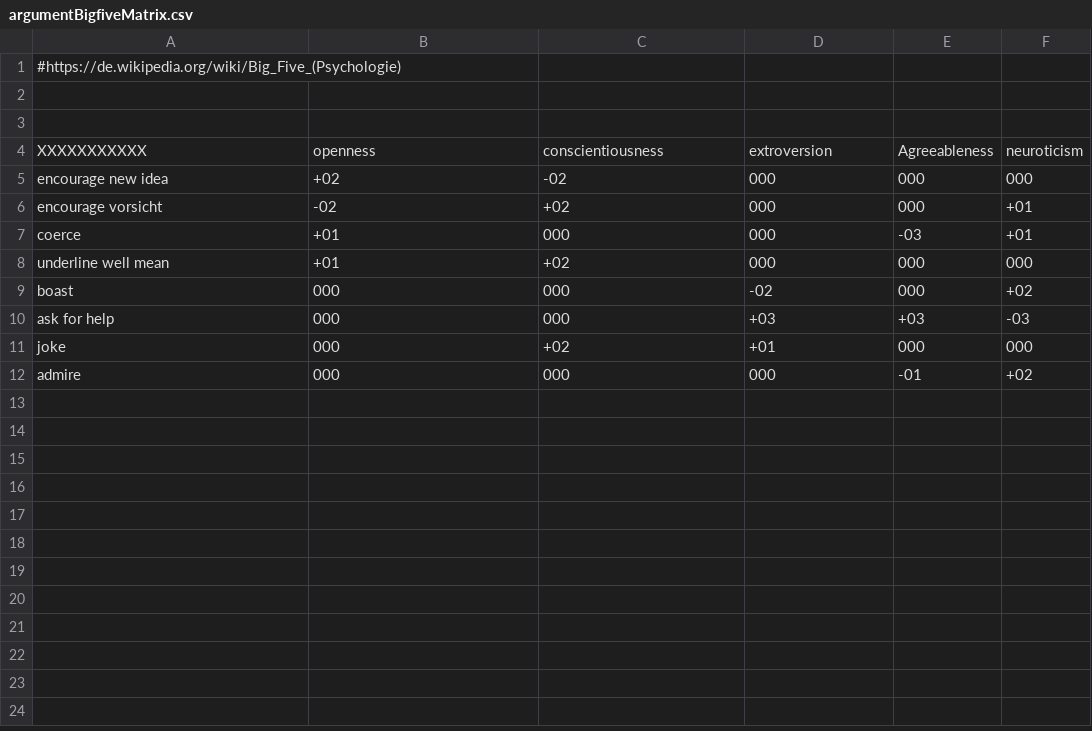
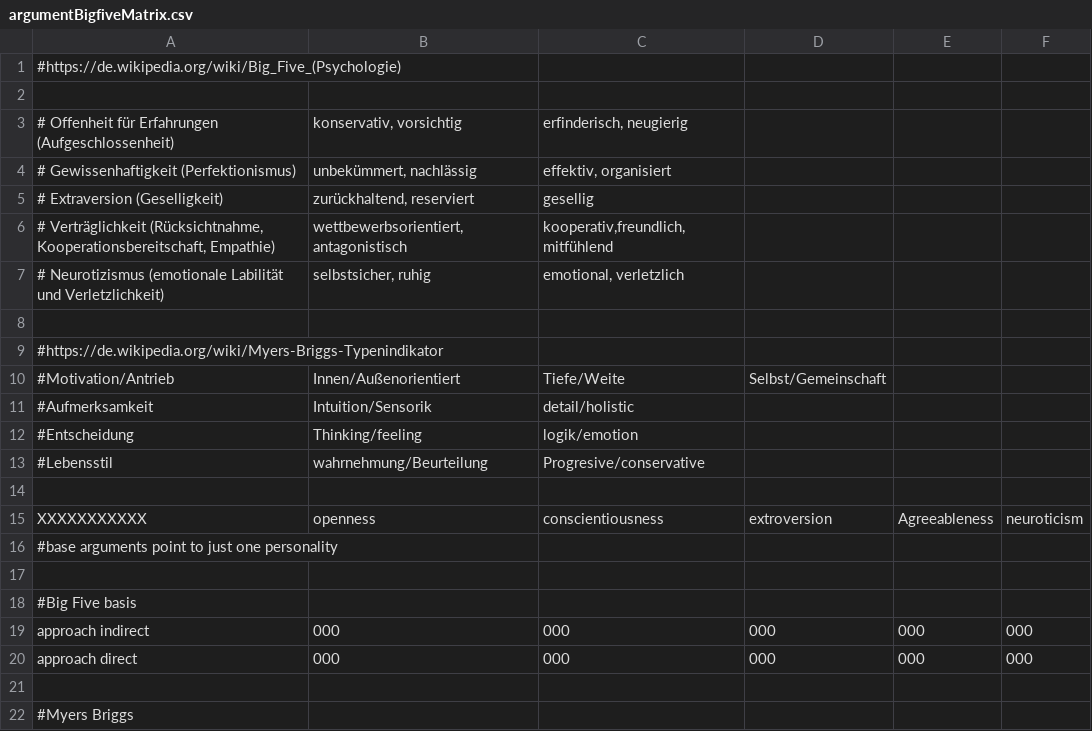
Before and after one commit to WolfgangBischoff/Progress, a CSV file: src/res/argumentBigfiveMatrix.csv, drawn as a sheet; only a part is shown; the shorter side is filled out with more unchanged rows; the diff covers the shown part only; the diff names each change by its address in the sheet, - before the commit and + after, or states it on an @@ line.

```diff
--- a/src/res/argumentBigfiveMatrix.csv
+++ b/src/res/argumentBigfiveMatrix.csv
+row 3: # Offenheit für Erfahrungen (Aufgeschlossenheit) | konservativ, vorsichtig | erfinderisch, neugierig
+row 4: # Gewissenhaftigkeit (Perfektionismus) | unbekümmert, nachlässig | effektiv, organisiert
+row 5: # Extraversion (Geselligkeit) | zurückhaltend, reserviert | gesellig
+row 6: # Verträglichkeit (Rücksichtnahme, Kooperationsbereitschaft, Empathie) | wettbewerbsorientiert, antagonistisch | kooperativ,freundlich, mitfühlend
+row 7: # Neurotizismus (emotionale Labilität und Verletzlichkeit) | selbstsicher, ruhig | emotional, verletzlich
+row 8: (empty)
+row 9: #https://de.wikipedia.org/wiki/Myers-Briggs-Typenindikator
+row 10: #Motivation/Antrieb | Innen/Außenorientiert | Tiefe/Weite | Selbst/Gemeinschaft
+row 11: #Aufmerksamkeit | Intuition/Sensorik | detail/holistic
+row 12: #Entscheidung | Thinking/feeling | logik/emotion
+row 13: #Lebensstil | wahrnehmung/Beurteilung | Progresive/conservative
+row 16: #base arguments point to just one personality
+row 17: (empty)
+row 18: #Big Five basis
+row 19: approach indirect | 000 | 000 | 000 | 000 | 000
+row 20: approach direct | 000 | 000 | 000 | 000 | 000
+row 21: (empty)
+row 22: #Myers Briggs
```
Also changed, not shown: 10 added rows elsewhere in this file, 2 other files.
